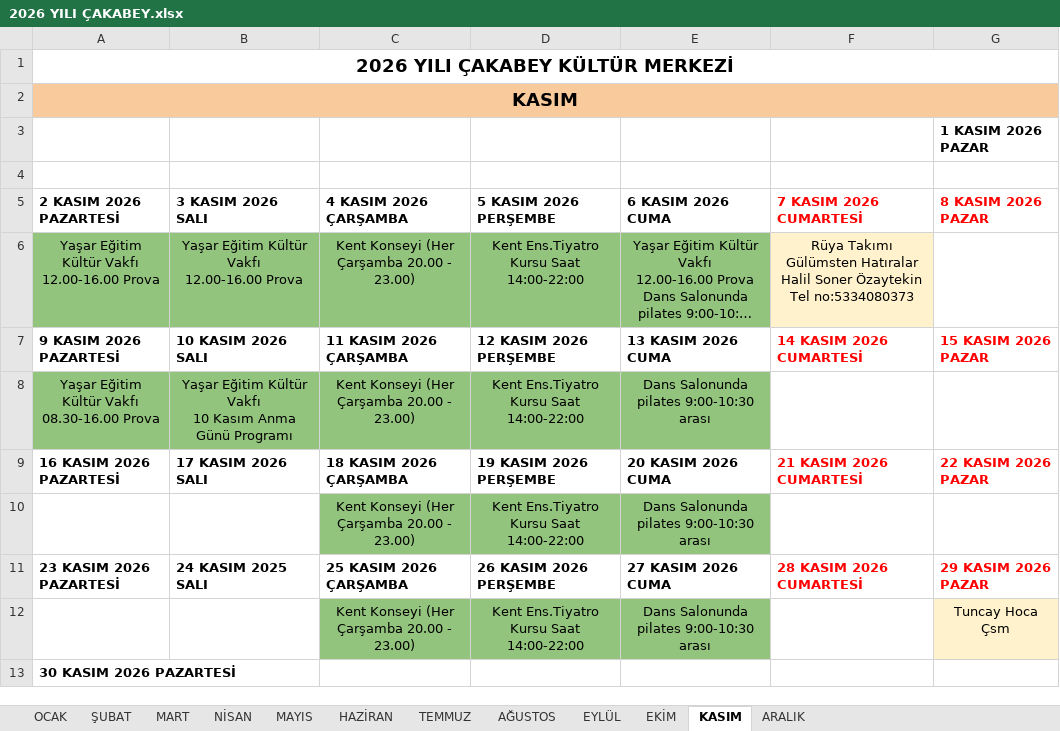
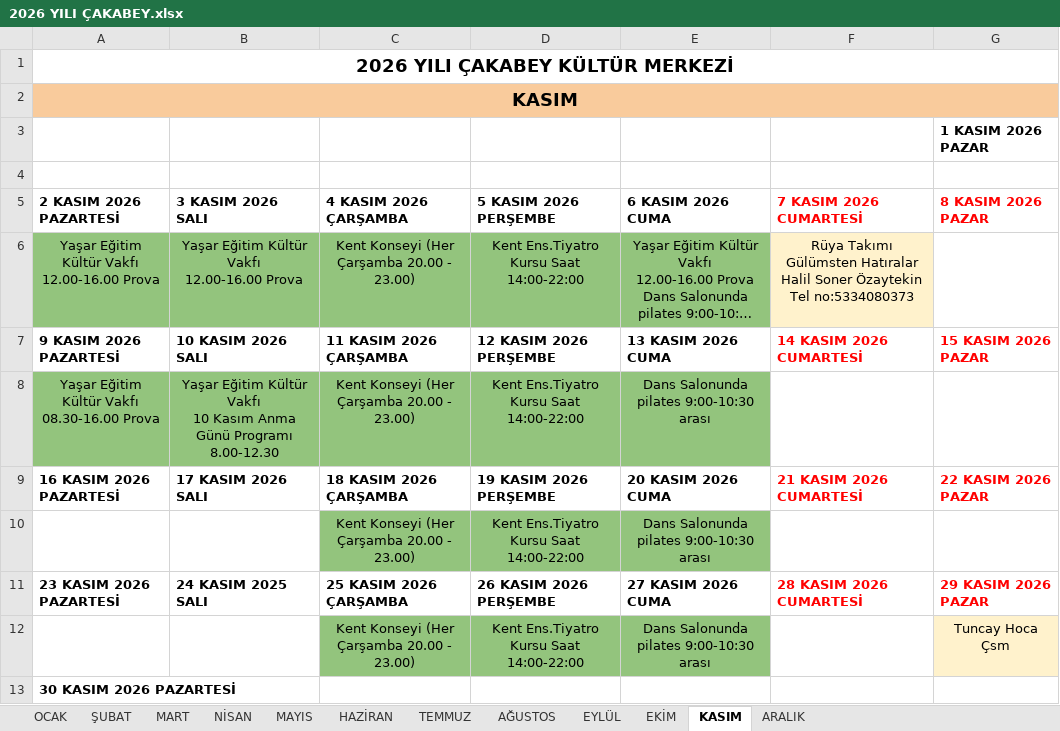
Before and after one commit to ilhanakd-max/etkinlik-takip-data, an Excel workbook: 2026 YILI ÇAKABEY.xlsx, sheet KASIM, drawn as a sheet; long unchanged cells end in …; values as stored, in another font and other column widths than the file's, no borders; charts and pictures not drawn; the diff names each change by its address in the sheet, - before the commit and + after, or states it on an @@ line.

```diff
--- a/2026 YILI ÇAKABEY.xlsx (sheet KASIM)
+++ b/2026 YILI ÇAKABEY.xlsx (sheet KASIM)
-B8 (3 KASIM 2026 SALI): …Günü Programı
+B8 (3 KASIM 2026 SALI): …Günü Programı 8.00-12.30
```
